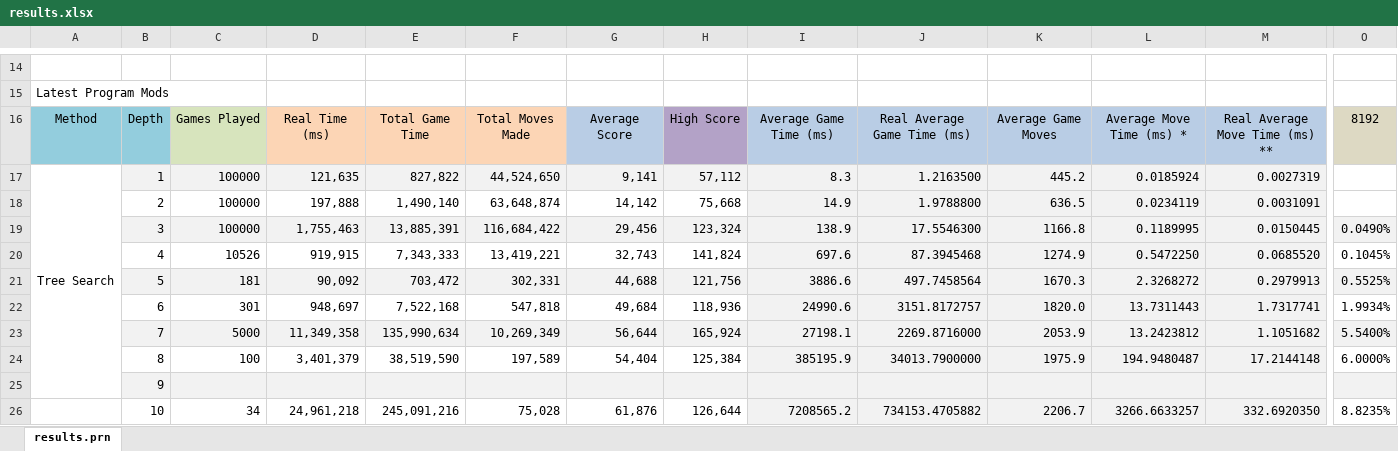
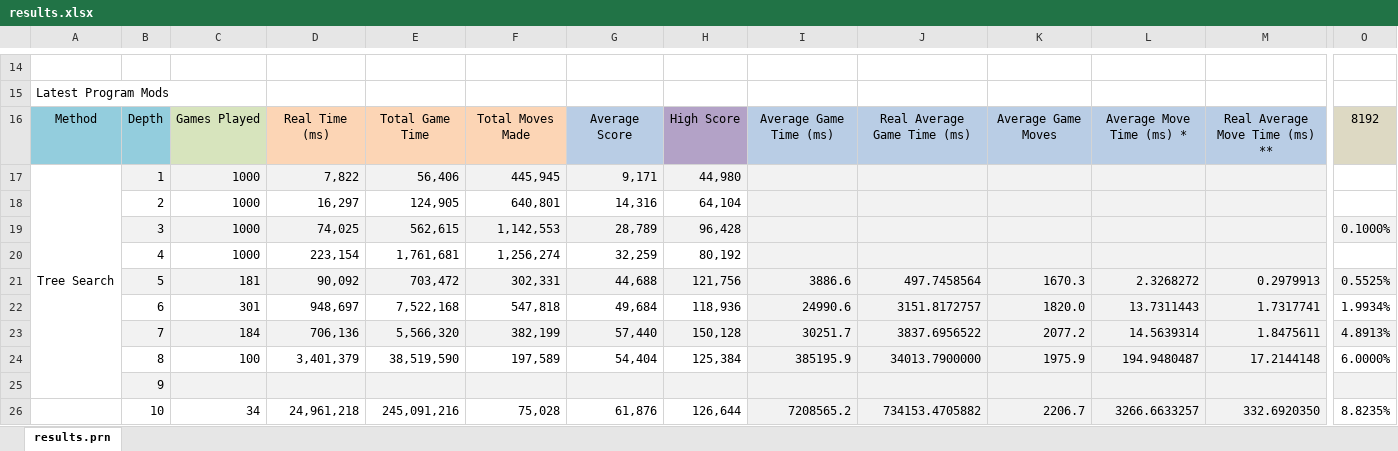
Before and after one commit to Netsensia/2048Solver, an Excel workbook: results/results.xlsx, sheet results.prn, drawn as a sheet; only a part is shown, gaps mark what is left out; values as stored, in another font and other column widths than the file's, no borders; conditional formats not drawn; removed rows and columns are numbered as before the commit, all else as after; rows hold the shown columns only; the diff names each change by its address in the sheet, - before the commit and + after, or states it on an @@ line.

```diff
--- a/results/results.xlsx (sheet results.prn)
+++ b/results/results.xlsx (sheet results.prn)
-row 17: Tree Search | 1 | 100000 | 121,635 | 827,822 | 44,524,650 | 9,141 | 57,112 | 8.3 | 1.2163500 | 445.2 | 0.0185924 | 0.0027319
-row 18:  | 2 | 100000 | 197,888 | 1,490,140 | 63,648,874 | 14,142 | 75,668 | 14.9 | 1.9788800 | 636.5 | 0.0234119 | 0.0031091
-row 19:  | 3 | 100000 | 1,755,463 | 13,885,391 | 116,684,422 | 29,456 | 123,324 | 138.9 | 17.5546300 | 1166.8 | 0.1189995 | 0.0150445 | 0.0490%
-row 20:  | 4 | 10526 | 919,915 | 7,343,333 | 13,419,221 | 32,743 | 141,824 | 697.6 | 87.3945468 | 1274.9 | 0.5472250 | 0.0685520 | 0.1045%
+row 17: Tree Search | 1 | 1000 | 7,822 | 56,406 | 445,945 | 9,171 | 44,980
+row 18:  | 2 | 1000 | 16,297 | 124,905 | 640,801 | 14,316 | 64,104
+row 19:  | 3 | 1000 | 74,025 | 562,615 | 1,142,553 | 28,789 | 96,428 |  |  |  |  |  | 0.1000%
+row 20:  | 4 | 1000 | 223,154 | 1,761,681 | 1,256,274 | 32,259 | 80,192
-row 23:  | 7 | 5000 | 11,349,358 | 135,990,634 | 10,269,349 | 56,644 | 165,924 | 27198.1 | 2269.8716000 | 2053.9 | 13.2423812 | 1.1051682 | 5.5400%
+row 23:  | 7 | 184 | 706,136 | 5,566,320 | 382,199 | 57,440 | 150,128 | 30251.7 | 3837.6956522 | 2077.2 | 14.5639314 | 1.8475611 | 4.8913%
```
Also changed, not shown: 4 other files.
